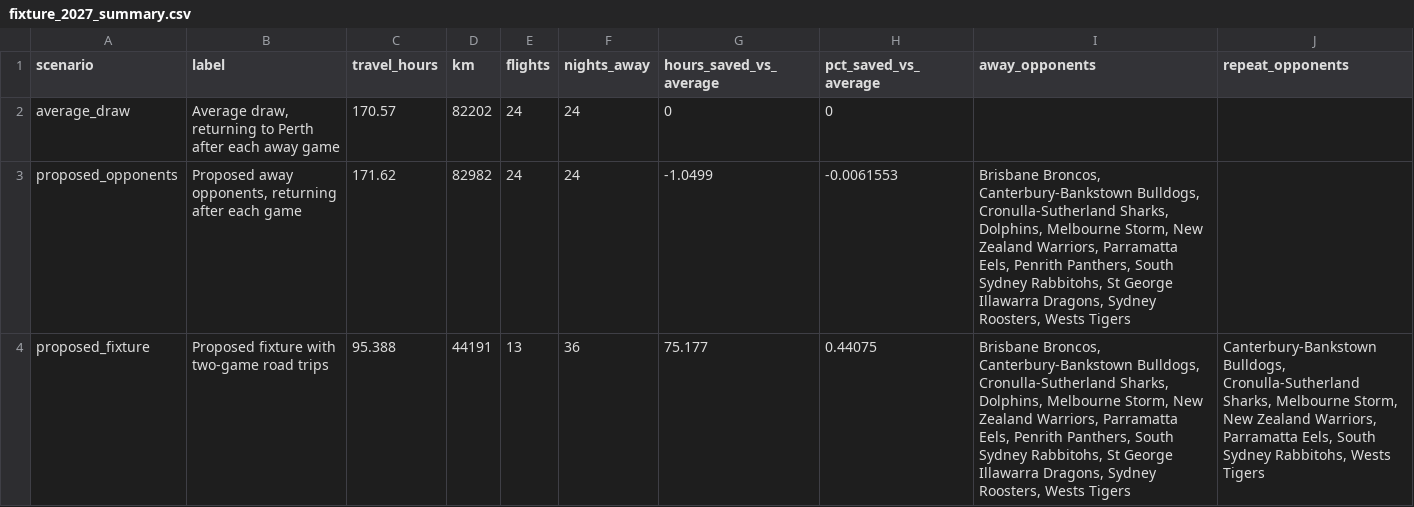
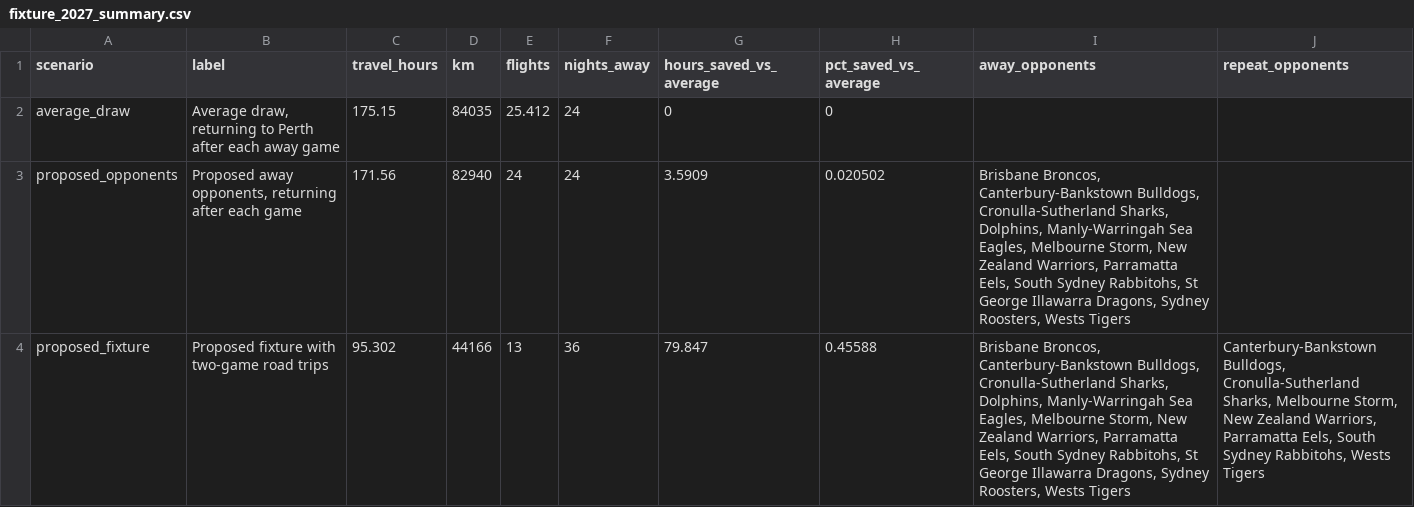
Before and after one commit to eddddddddddie/bears_travel, a CSV file: data/processed/travel_model/fixture_2027_summary.csv, drawn as a sheet.

```diff
--- a/data/processed/travel_model/fixture_2027_summary.csv
+++ b/data/processed/travel_model/fixture_2027_summary.csv
@@ -1,4 +1,4 @@
 scenario,label,travel_hours,km,flights,nights_away,hours_saved_vs_average,pct_saved_vs_average,away_opponents,repeat_opponents
-average_draw,"Average draw, returning to Perth after each away game",170.57,82202,24,24,0,0,,
-proposed_opponents,"Proposed away opponents, returning after each game",171.62,82982,24,24,-1.0499,-0.0061553,"Brisbane Broncos, Canterbury-Bankstown Bulldogs, Cronulla-Sutherland Sharks, Dolphins, Melbourne Storm, New Zealand Warriors, Parramatta Eels, Penrith Panthers, South Sydney Rabbitohs, St George Illawarra Dragons, Sydney Roosters, Wests Tigers",
-proposed_fixture,Proposed fixture with two-game road trips,95.388,44191,13,36,75.177,0.44075,"Brisbane Broncos, Canterbury-Bankstown Bulldogs, Cronulla-Sutherland Sharks, Dolphins, Melbourne Storm, New Zealand Warriors, Parramatta Eels, Penrith Panthers, South Sydney Rabbitohs, St George Illawarra Dragons, Sydney Roosters, Wests Tigers","Canterbury-Bankstown Bulldogs, Cronulla-Sutherland Sharks, Melbourne Storm, New Zealand Warriors, Parramatta Eels, South Sydney Rabbitohs, Wests Tigers"
+average_draw,"Average draw, returning to Perth after each away game",175.15,84035,25.412,24,0,0,,
+proposed_opponents,"Proposed away opponents, returning after each game",171.56,82940,24,24,3.5909,0.020502,"Brisbane Broncos, Canterbury-Bankstown Bulldogs, Cronulla-Sutherland Sharks, Dolphins, Manly-Warringah Sea Eagles, Melbourne Storm, New Zealand Warriors, Parramatta Eels, South Sydney Rabbitohs, St George Illawarra Dragons, Sydney Roosters, Wests Tigers",
+proposed_fixture,Proposed fixture with two-game road trips,95.302,44166,13,36,79.847,0.45588,"Brisbane Broncos, Canterbury-Bankstown Bulldogs, Cronulla-Sutherland Sharks, Dolphins, Manly-Warringah Sea Eagles, Melbourne Storm, New Zealand Warriors, Parramatta Eels, South Sydney Rabbitohs, St George Illawarra Dragons, Sydney Roosters, Wests Tigers","Canterbury-Bankstown Bulldogs, Cronulla-Sutherland Sharks, Melbourne Storm, New Zealand Warriors, Parramatta Eels, South Sydney Rabbitohs, Wests Tigers"
```
Also changed, not shown: data/processed/travel_model/draw_2027_clubs.csv, data/processed/travel_model/fixture_2027_legs.csv, 31 other files.
